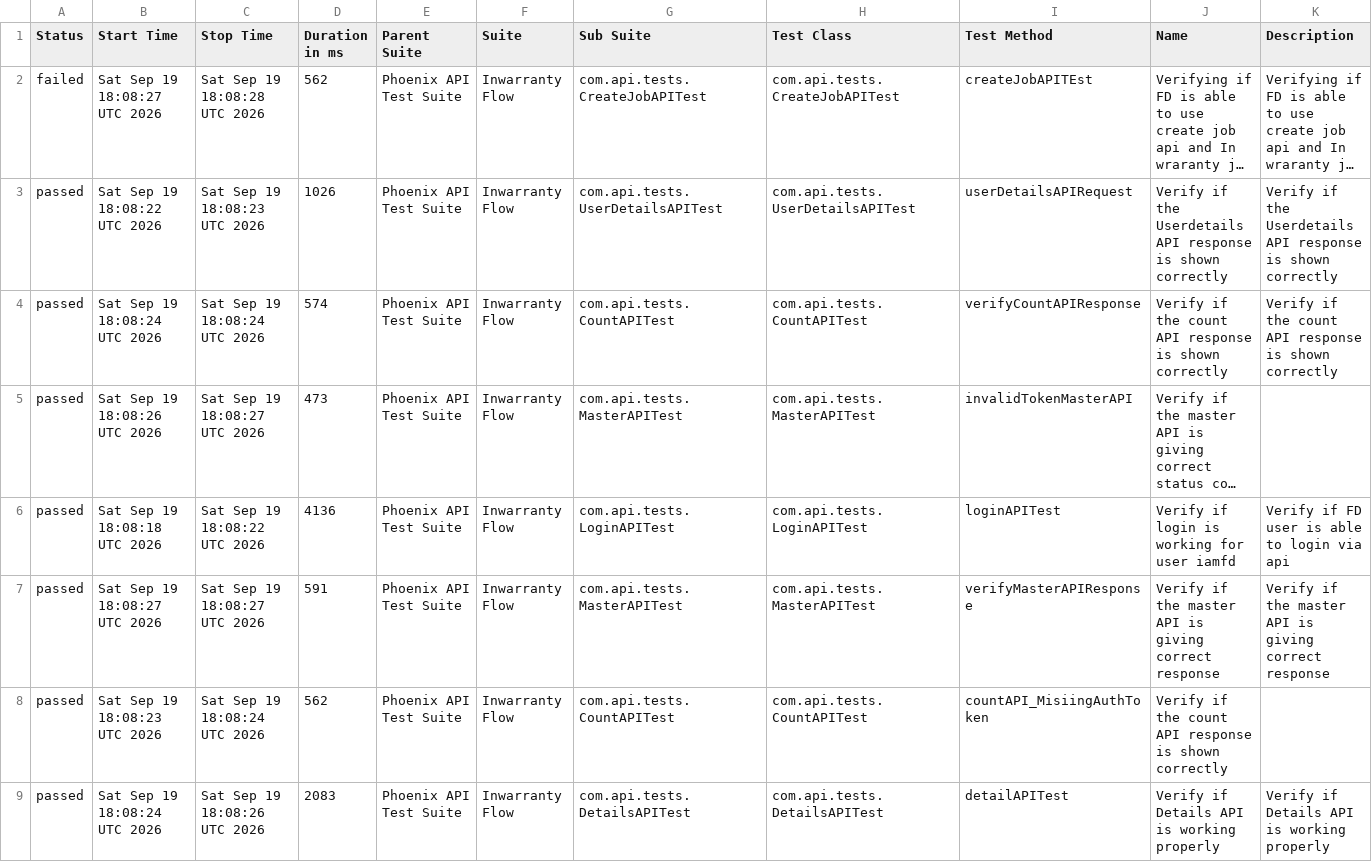
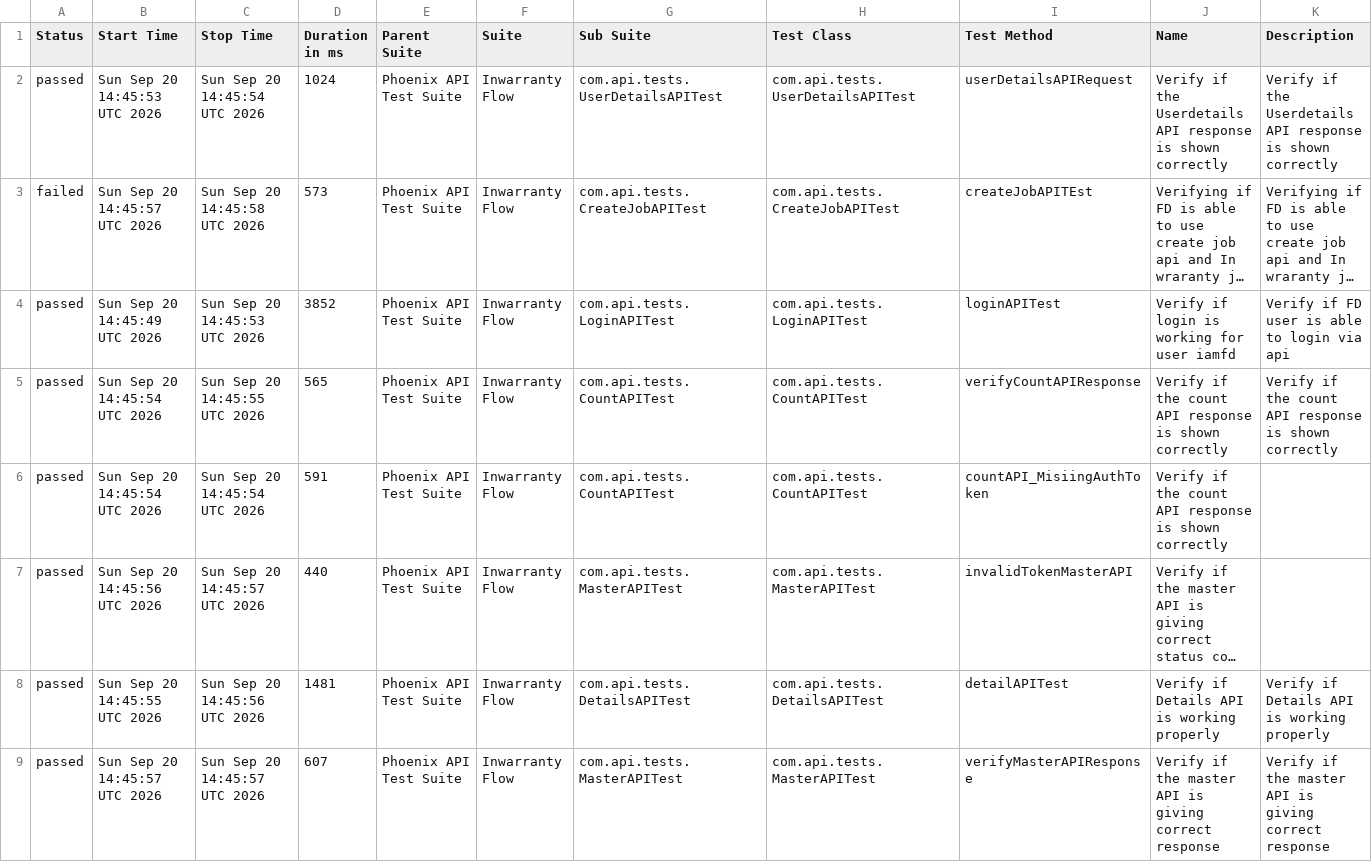
Before and after one commit to idavinde/PhoenixTestAutomationFramwork, a CSV file: data/suites.csv, drawn as a sheet; long unchanged cells end in …; removed rows and columns are numbered as before the commit, all else as after; the diff names each change by its address in the sheet, - before the commit and + after, or states it on an @@ line.

```diff
--- a/data/suites.csv
+++ b/data/suites.csv
+row 2: passed | Sun Sep 20 14:45:53 UTC 2026 | Sun Sep 20 14:45:54 UTC 2026 | 1024 | Phoenix API Test Suite | Inwarranty Flow | com.api.tests.UserDetailsAPITest | com.api.tests.UserDetailsAPITest | userDetailsAPIRequest | Verify if the Userdetails API response is shown correctly | Verify if the Userdetails API response is shown correctly
-B3 (Start Time): Sat Sep 19 18:08:27 UTC 2026
+B3 (Start Time): Sun Sep 20 14:45:57 UTC 2026
-C3 (Stop Time): Sat Sep 19 18:08:28 UTC 2026
+C3 (Stop Time): Sun Sep 20 14:45:58 UTC 2026
-D3 (Duration in ms): 562
+D3 (Duration in ms): 573
-B4 (Start Time): Sat Sep 19 18:08:22 UTC 2026
+B4 (Start Time): Sun Sep 20 14:45:49 UTC 2026
-C4 (Stop Time): Sat Sep 19 18:08:23 UTC 2026
+C4 (Stop Time): Sun Sep 20 14:45:53 UTC 2026
-D4 (Duration in ms): 1026
+D4 (Duration in ms): 3852
-G4 (Sub Suite): com.api.tests.UserDetailsAPITest
+G4 (Sub Suite): com.api.tests.LoginAPITest
-H4 (Test Class): com.api.tests.UserDetailsAPITest
+H4 (Test Class): com.api.tests.LoginAPITest
-I4 (Test Method): userDetailsAPIRequest
+I4 (Test Method): loginAPITest
-J4 (Name): Verify if the Userdetails API response is shown correctly
+J4 (Name): Verify if login is working for user iamfd
-K4 (Description): Verify if the Userdetails API response is shown correctly
+K4 (Description): Verify if FD user is able to login via api
-B5 (Start Time): Sat Sep 19 18:08:24 UTC 2026
+B5 (Start Time): Sun Sep 20 14:45:54 UTC 2026
-C5 (Stop Time): Sat Sep 19 18:08:24 UTC 2026
+C5 (Stop Time): Sun Sep 20 14:45:55 UTC 2026
-D5 (Duration in ms): 574
+D5 (Duration in ms): 565
+row 6: passed | Sun Sep 20 14:45:54 UTC 2026 | Sun Sep 20 14:45:54 UTC 2026 | 591 | Phoenix API Test Suite | Inwarranty Flow | com.api.tests.CountAPITest | com.api.tests.CountAPITest | countAPI_MisiingAuthToken | Verify if the count API response is shown correctly
-B7 (Start Time): Sat Sep 19 18:08:26 UTC 2026
+B7 (Start Time): Sun Sep 20 14:45:56 UTC 2026
-C7 (Stop Time): Sat Sep 19 18:08:27 UTC 2026
+C7 (Stop Time): Sun Sep 20 14:45:57 UTC 2026
-D7 (Duration in ms): 473
+D7 (Duration in ms): 440
-B8 (Start Time): Sat Sep 19 18:08:18 UTC 2026
+B8 (Start Time): Sun Sep 20 14:45:55 UTC 2026
-C8 (Stop Time): Sat Sep 19 18:08:22 UTC 2026
+C8 (Stop Time): Sun Sep 20 14:45:56 UTC 2026
-D8 (Duration in ms): 4136
+D8 (Duration in ms): 1481
-G8 (Sub Suite): com.api.tests.LoginAPITest
+G8 (Sub Suite): com.api.tests.DetailsAPITest
-H8 (Test Class): com.api.tests.LoginAPITest
+H8 (Test Class): com.api.tests.DetailsAPITest
-I8 (Test Method): loginAPITest
+I8 (Test Method): detailAPITest
-J8 (Name): Verify if login is working for user iamfd
+J8 (Name): Verify if Details API is working properly
-K8 (Description): Verify if FD user is able to login via api
+K8 (Description): Verify if Details API is working properly
-B9 (Start Time): Sat Sep 19 18:08:27 UTC 2026
+B9 (Start Time): Sun Sep 20 14:45:57 UTC 2026
-C9 (Stop Time): Sat Sep 19 18:08:27 UTC 2026
+C9 (Stop Time): Sun Sep 20 14:45:57 UTC 2026
-D9 (Duration in ms): 591
+D9 (Duration in ms): 607
-row 8: passed | Sat Sep 19 18:08:23 UTC 2026 | Sat Sep 19 18:08:24 UTC 2026 | 562 | Phoenix API Test Suite | Inwarranty Flow | com.api.tests.CountAPITest | com.api.tests.CountAPITest | countAPI_MisiingAuthToken | Verify if the count API response is shown correctly
-row 9: passed | Sat Sep 19 18:08:24 UTC 2026 | Sat Sep 19 18:08:26 UTC 2026 | 2083 | Phoenix API Test Suite | Inwarranty Flow | com.api.tests.DetailsAPITest | com.api.tests.DetailsAPITest | detailAPITest | Verify if Details API is working properly | Verify if Details API is working properly
```
Also changed, not shown: data/behaviors.csv, 52 other files.
